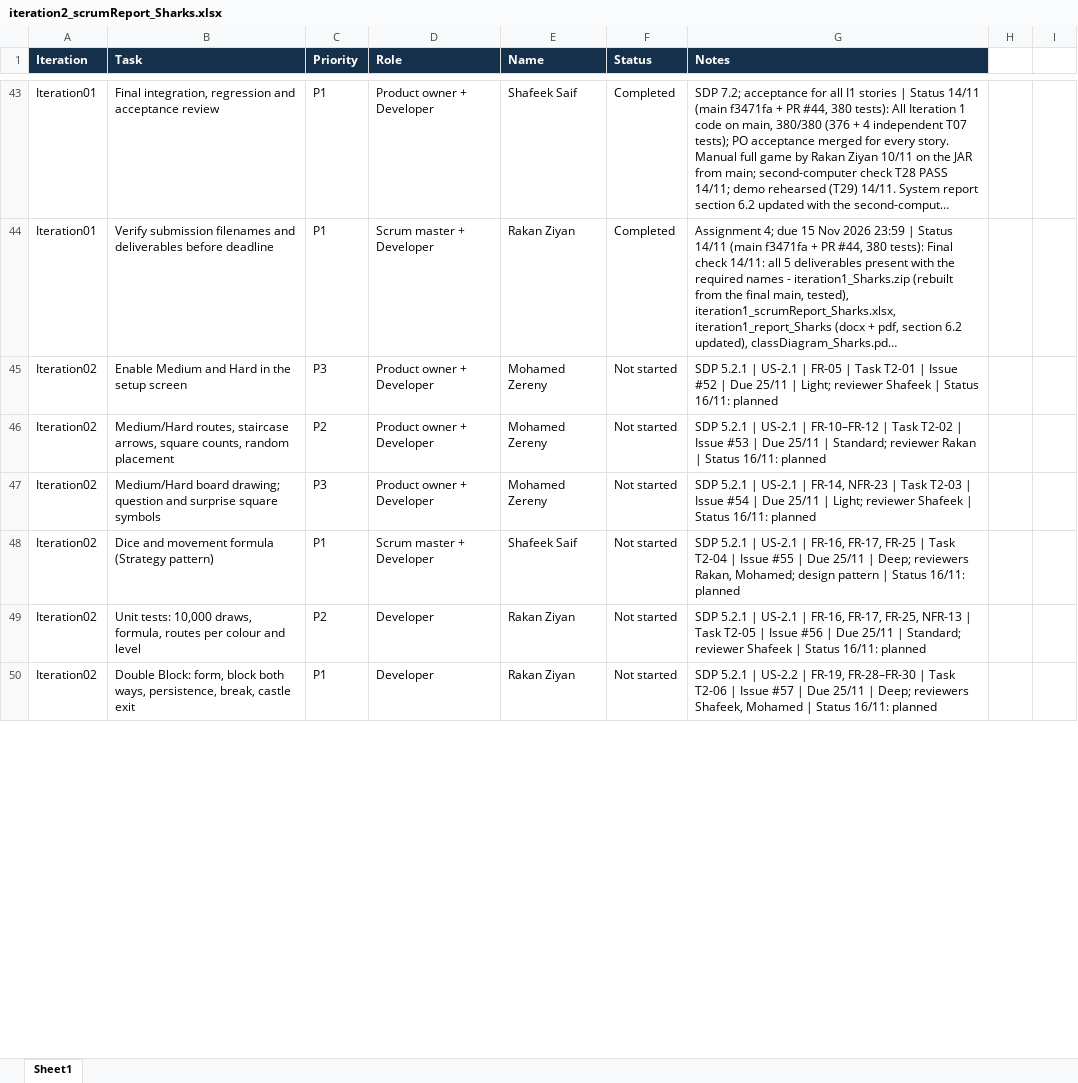
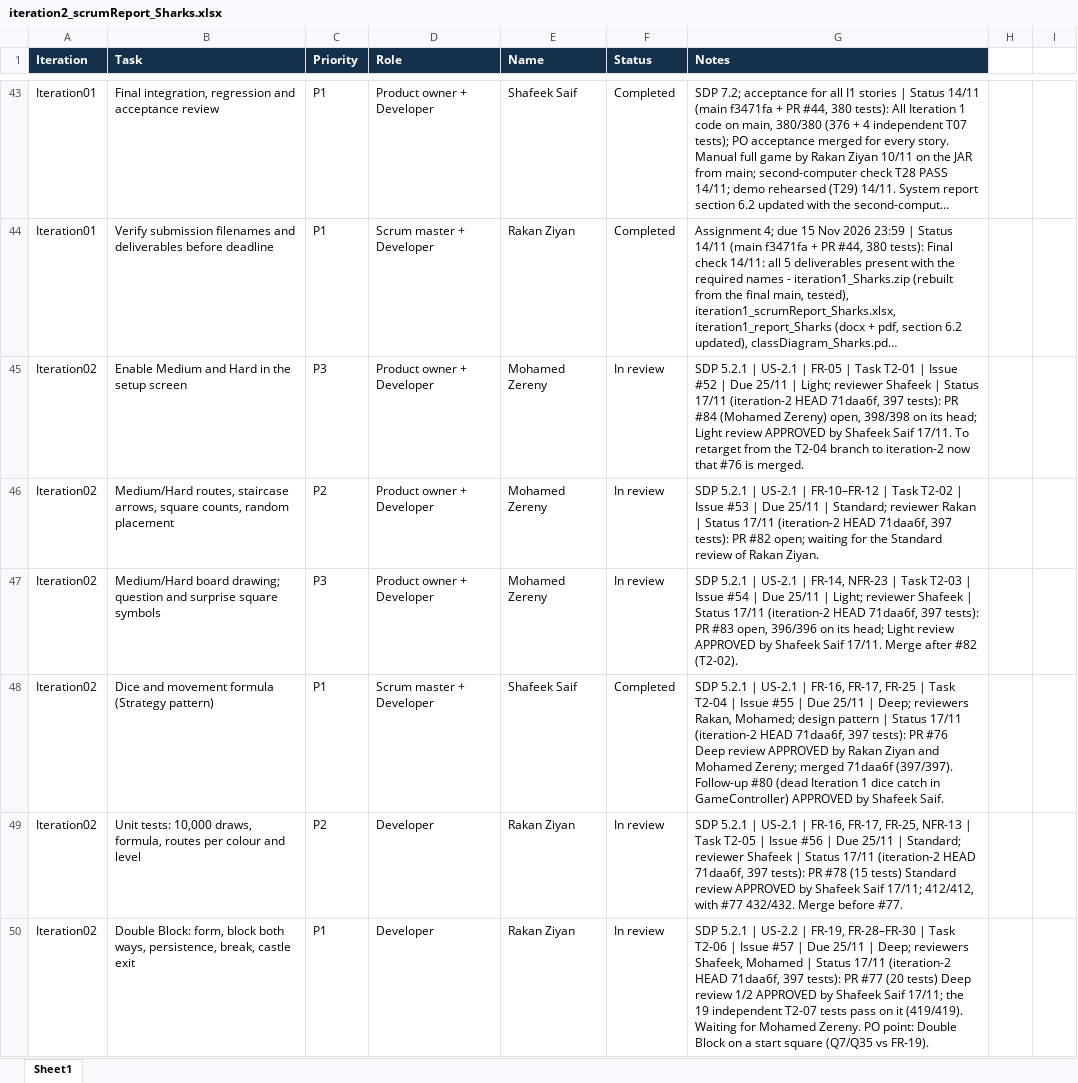
Before and after one commit to shafeekseef81-svg/Sharks, an Excel workbook: iteration2_scrumReport_Sharks.xlsx, sheet Sheet1, drawn as a sheet; only a part is shown, gaps mark what is left out; long unchanged cells end in …; values as stored, in another font and other column widths than the file's, no borders; table styles not drawn; the diff covers the shown part only; the diff names each change by its address in the sheet, - before the commit and + after, or states it on an @@ line.

```diff
--- a/iteration2_scrumReport_Sharks.xlsx (sheet Sheet1)
+++ b/iteration2_scrumReport_Sharks.xlsx (sheet Sheet1)
-F45:F47 (Status): Not started
+F45:F47 (Status): In review
-G45 (Notes): …| Status 16/11: planned
+G45 (Notes): …| Status 17/11 (iteration-2 HEAD 71daa6f, 397 tests): PR #84 (Mohamed Zereny) open, 398/398 on its head; Light review APPROVED by Shafeek Saif 17/11. To retarget from the T2-04 branch to iteration-2 now that #76 is merged.
-G46 (Notes): …| Status 16/11: planned
+G46 (Notes): …| Status 17/11 (iteration-2 HEAD 71daa6f, 397 tests): PR #82 open; waiting for the Standard review of Rakan Ziyan.
-G47 (Notes): …| Status 16/11: planned
+G47 (Notes): …| Status 17/11 (iteration-2 HEAD 71daa6f, 397 tests): PR #83 open, 396/396 on its head; Light review APPROVED by Shafeek Saif 17/11. Merge after #82 (T2-02).
-F48 (Status): Not started
+F48 (Status): Completed
-G48 (Notes): …| Status 16/11: planned
+G48 (Notes): …| Status 17/11 (iteration-2 HEAD 71daa6f, 397 tests): PR #76 Deep review APPROVED by Rakan Ziyan and Mohamed Zereny; merged 71daa6f (397/397). Follow-up #80 (dead Iteration 1 dice catch in GameController) APPROVED by Shafeek Saif.
-F49:F50 (Status): Not started
+F49:F50 (Status): In review
-G49 (Notes): …| Status 16/11: planned
+G49 (Notes): …| Status 17/11 (iteration-2 HEAD 71daa6f, 397 tests): PR #78 (15 tests) Standard review APPROVED by Shafeek Saif 17/11; 412/412, with #77 432/432. Merge before #77.
-G50 (Notes): …| Status 16/11: planned
+G50 (Notes): …| Status 17/11 (iteration-2 HEAD 71daa6f, 397 tests): PR #77 (20 tests) Deep review 1/2 APPROVED by Shafeek Saif 17/11; the 19 independent T2-07 tests pass on it (419/419). Waiting for Mohamed Zereny. PO point: Double Block on a start square (Q7/Q35 vs FR-19).
```
Also changed, not shown: 15 edited cells elsewhere in this sheet.
